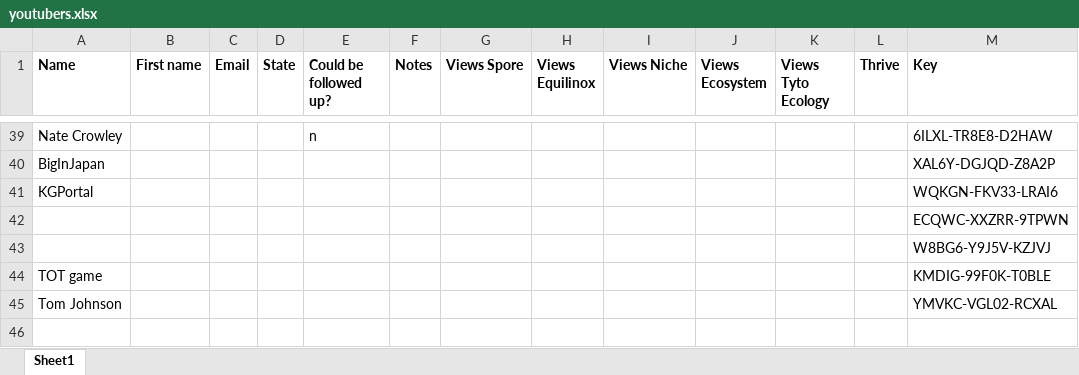
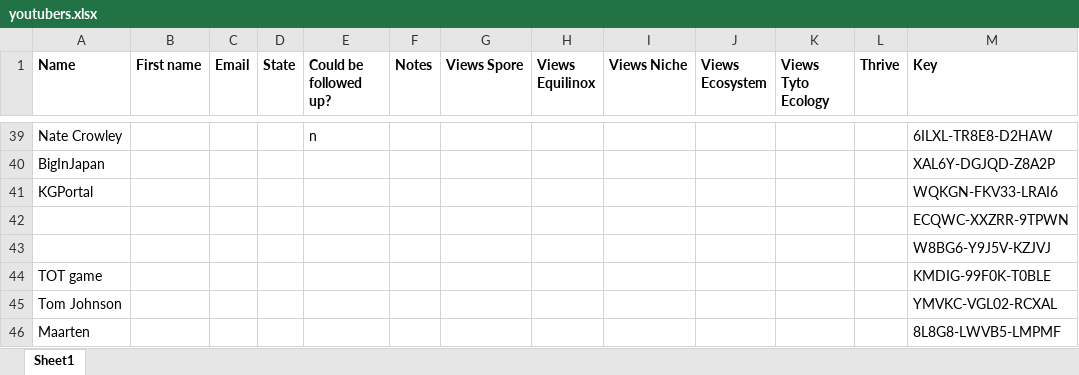
Before and after one commit to Woseseltops/thesapling-website, an Excel workbook: youtubers.xlsx, sheet Sheet1, drawn as a sheet; only a part is shown, gaps mark what is left out; values as stored, in another font and other column widths than the file's, no borders; the diff names each change by its address in the sheet, - before the commit and + after, or states it on an @@ line.

Commit message:
Unsure what changed here

```diff
--- a/youtubers.xlsx (sheet Sheet1)
+++ b/youtubers.xlsx (sheet Sheet1)
+row 46: Maarten |  |  |  |  |  |  |  |  |  |  |  | 8L8G8-LWVB5-LMPMF
```
